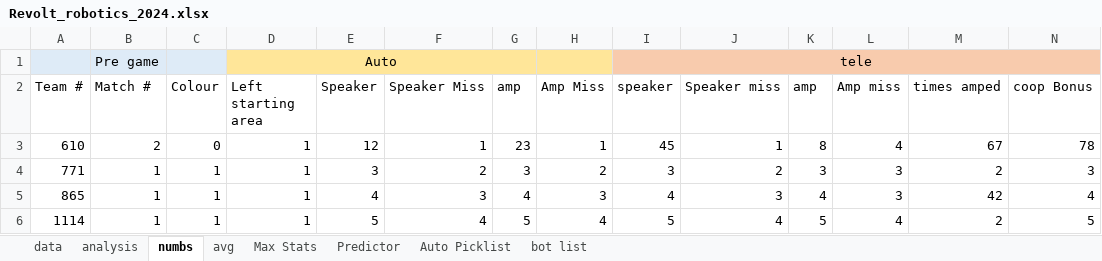
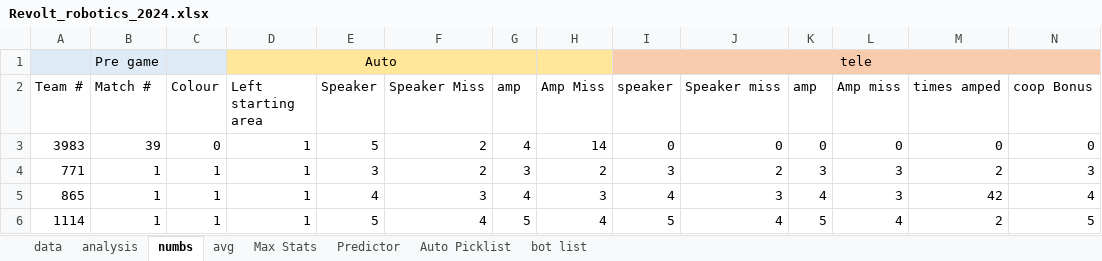
Before and after one commit to Aryan95614/FRC_SCOUTING_CRESCENDO_2023, an Excel workbook: ScoutingApp1/lib/Excel_Files/Revolt_robotics_2024.xlsx, sheet numbs, drawn as a sheet; only a part is shown; values as stored, in another font and other column widths than the file's, no borders; removed rows and columns are numbered as before the commit, all else as after; rows hold the shown columns only; the diff names each change by its address in the sheet, - before the commit and + after, or states it on an @@ line.

```diff
--- a/ScoutingApp1/lib/Excel_Files/Revolt_robotics_2024.xlsx (sheet numbs)
+++ b/ScoutingApp1/lib/Excel_Files/Revolt_robotics_2024.xlsx (sheet numbs)
-row 3: 610 | 2 | 0 | 1 | 12 | 1 | 23 | 1 | 45 | 1 | 8 | 4 | 67 | 78
+row 3: 3983 | 39 | 0 | 1 | 5 | 2 | 4 | 14 | 0 | 0 | 0 | 0 | 0 | 0
```
Also changed, not shown: sheet data, sheet avg, hidden cells, 7 other files.
